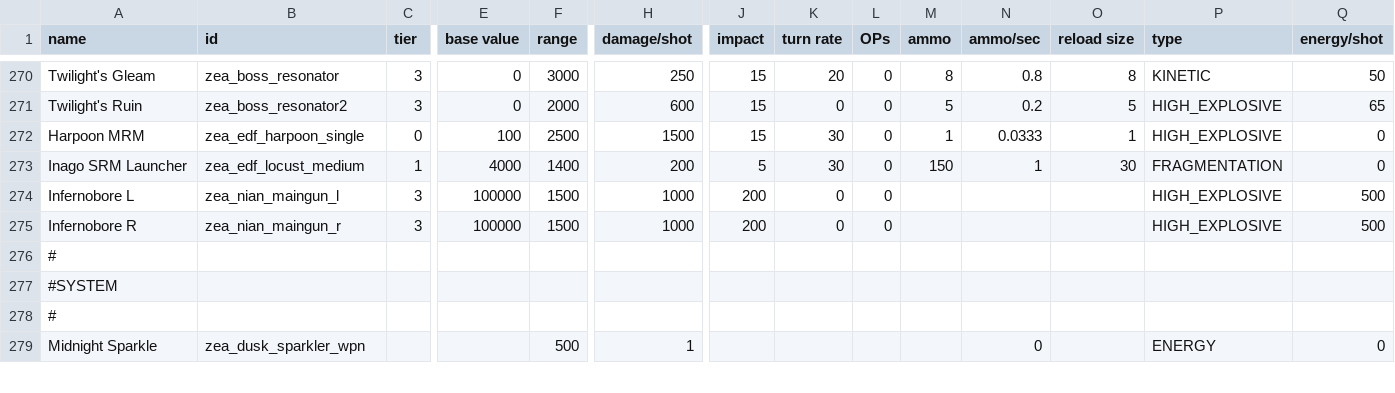
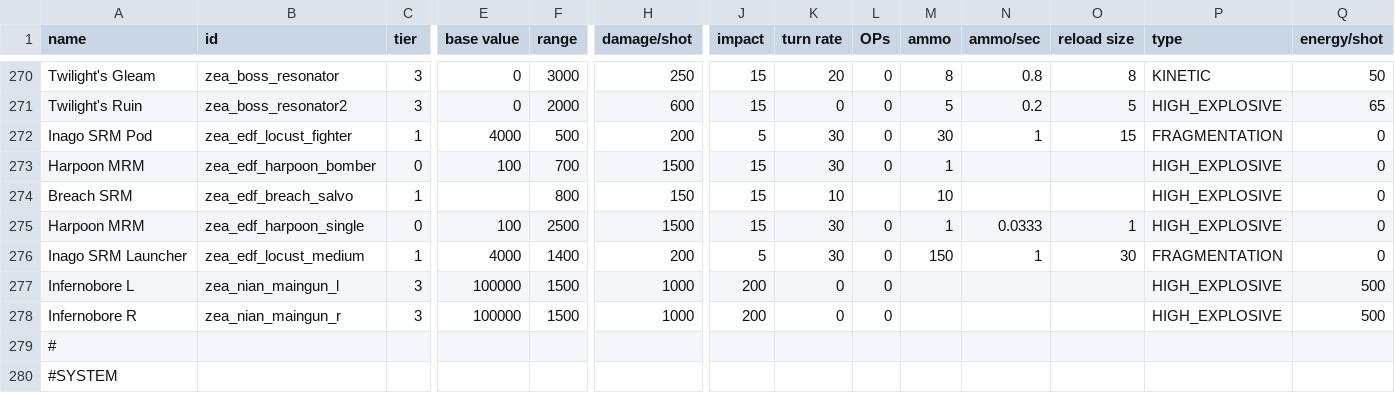
Before and after one commit to Dal-041/Knights_of_Ludd, a CSV file: data/weapons/weapon_data.csv, drawn as a sheet; only a part is shown, gaps mark what is left out; the shorter side is filled out with more unchanged rows; rows hold the shown columns only; the diff names each change by its address in the sheet, - before the commit and + after, or states it on an @@ line.

Commit message:
- EDF fighters

```diff
--- a/data/weapons/weapon_data.csv
+++ b/data/weapons/weapon_data.csv
+row 272: Inago SRM Pod | zea_edf_locust_fighter | 1 | 4000 | 500 | 200 | 5 | 30 | 0 | 30 | 1 | 15 | FRAGMENTATION | 0
+row 273: Harpoon MRM | zea_edf_harpoon_bomber | 0 | 100 | 700 | 1500 | 15 | 30 | 0 | 1 |  |  | HIGH_EXPLOSIVE | 0
+row 274: Breach SRM | zea_edf_breach_salvo | 1 |  | 800 | 150 | 15 | 10 |  | 10 |  |  | HIGH_EXPLOSIVE | 0
```
Also changed, not shown: data/hulls/ship_data.csv, data/hulls/wing_data.csv, 10 other files.
